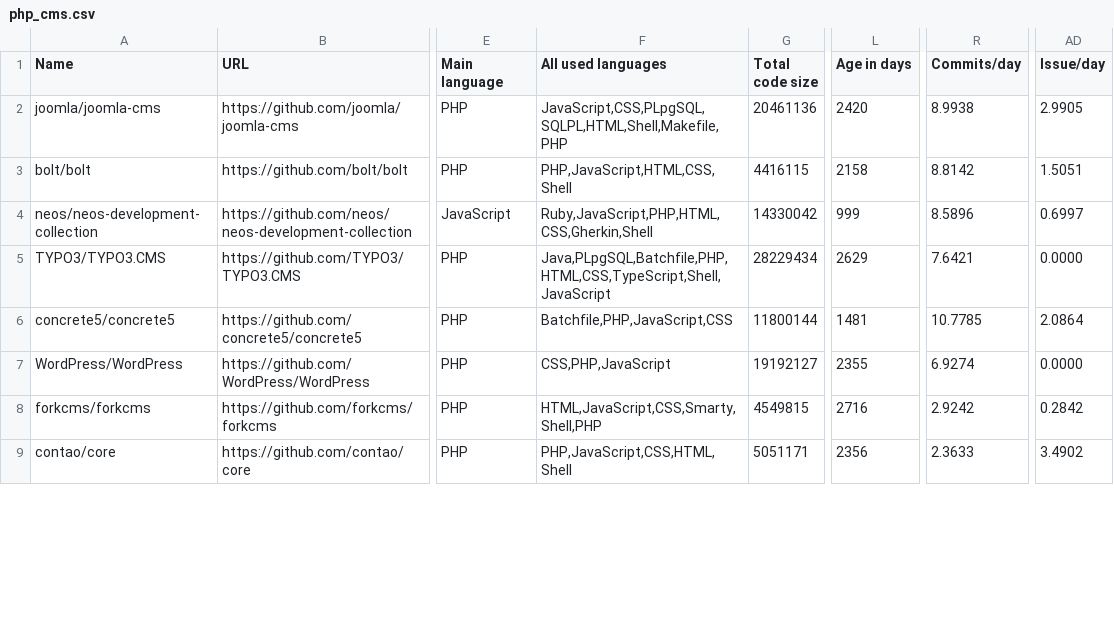
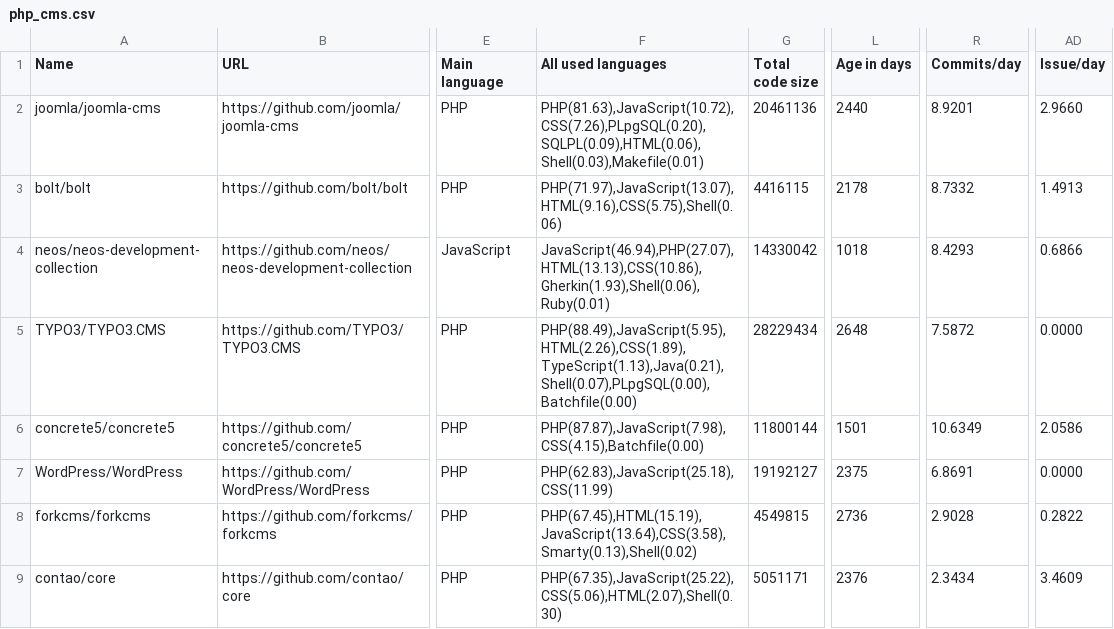
Before and after one commit to fedir/ghstat, a CSV file: stats/php_cms.csv, drawn as a sheet; only a part is shown, gaps mark what is left out; the diff covers the shown part only; the diff names each change by its address in the sheet, - before the commit and + after, or states it on an @@ line.

```diff
--- a/stats/php_cms.csv
+++ b/stats/php_cms.csv
-F2 (All used languages): JavaScript,CSS,PLpgSQL,SQLPL,HTML,Shell,Makefile,PHP
+F2 (All used languages): PHP(81.63),JavaScript(10.72),CSS(7.26),PLpgSQL(0.20),SQLPL(0.09),HTML(0.06),Shell(0.03),Makefile(0.01)
-L2 (Age in days): 2420
+L2 (Age in days): 2440
-R2 (Commits/day): 8.9938
+R2 (Commits/day): 8.9201
-AD2 (Issue/day): 2.9905
+AD2 (Issue/day): 2.9660
-F3 (All used languages): PHP,JavaScript,HTML,CSS,Shell
+F3 (All used languages): PHP(71.97),JavaScript(13.07),HTML(9.16),CSS(5.75),Shell(0.06)
-L3 (Age in days): 2158
+L3 (Age in days): 2178
-R3 (Commits/day): 8.8142
+R3 (Commits/day): 8.7332
-AD3 (Issue/day): 1.5051
+AD3 (Issue/day): 1.4913
-F4 (All used languages): Ruby,JavaScript,PHP,HTML,CSS,Gherkin,Shell
+F4 (All used languages): JavaScript(46.94),PHP(27.07),HTML(13.13),CSS(10.86),Gherkin(1.93),Shell(0.06),Ruby(0.01)
-L4 (Age in days): 999
+L4 (Age in days): 1018
-R4 (Commits/day): 8.5896
+R4 (Commits/day): 8.4293
-AD4 (Issue/day): 0.6997
+AD4 (Issue/day): 0.6866
-F5 (All used languages): Java,PLpgSQL,Batchfile,PHP,HTML,CSS,TypeScript,Shell,JavaScript
+F5 (All used languages): PHP(88.49),JavaScript(5.95),HTML(2.26),CSS(1.89),TypeScript(1.13),Java(0.21),Shell(0.07),PLpgSQL(0.00),Batchfile(0.00)
-L5 (Age in days): 2629
+L5 (Age in days): 2648
-R5 (Commits/day): 7.6421
+R5 (Commits/day): 7.5872
-F6 (All used languages): Batchfile,PHP,JavaScript,CSS
+F6 (All used languages): PHP(87.87),JavaScript(7.98),CSS(4.15),Batchfile(0.00)
-L6 (Age in days): 1481
+L6 (Age in days): 1501
-R6 (Commits/day): 10.7785
+R6 (Commits/day): 10.6349
-AD6 (Issue/day): 2.0864
+AD6 (Issue/day): 2.0586
-F7 (All used languages): CSS,PHP,JavaScript
+F7 (All used languages): PHP(62.83),JavaScript(25.18),CSS(11.99)
-L7 (Age in days): 2355
+L7 (Age in days): 2375
-R7 (Commits/day): 6.9274
+R7 (Commits/day): 6.8691
-F8 (All used languages): HTML,JavaScript,CSS,Smarty,Shell,PHP
+F8 (All used languages): PHP(67.45),HTML(15.19),JavaScript(13.64),CSS(3.58),Smarty(0.13),Shell(0.02)
-L8 (Age in days): 2716
+L8 (Age in days): 2736
-R8 (Commits/day): 2.9242
+R8 (Commits/day): 2.9028
-AD8 (Issue/day): 0.2842
+AD8 (Issue/day): 0.2822
-F9 (All used languages): PHP,JavaScript,CSS,HTML,Shell
+F9 (All used languages): PHP(67.35),JavaScript(25.22),CSS(5.06),HTML(2.07),Shell(0.30)
-L9 (Age in days): 2356
+L9 (Age in days): 2376
-R9 (Commits/day): 2.3633
+R9 (Commits/day): 2.3434
-AD9 (Issue/day): 3.4902
+AD9 (Issue/day): 3.4609
```
Also changed, not shown: 93 edited cells elsewhere in this file, stats/all_cms.csv, stats/all_frameworks.csv, 23 other files.
